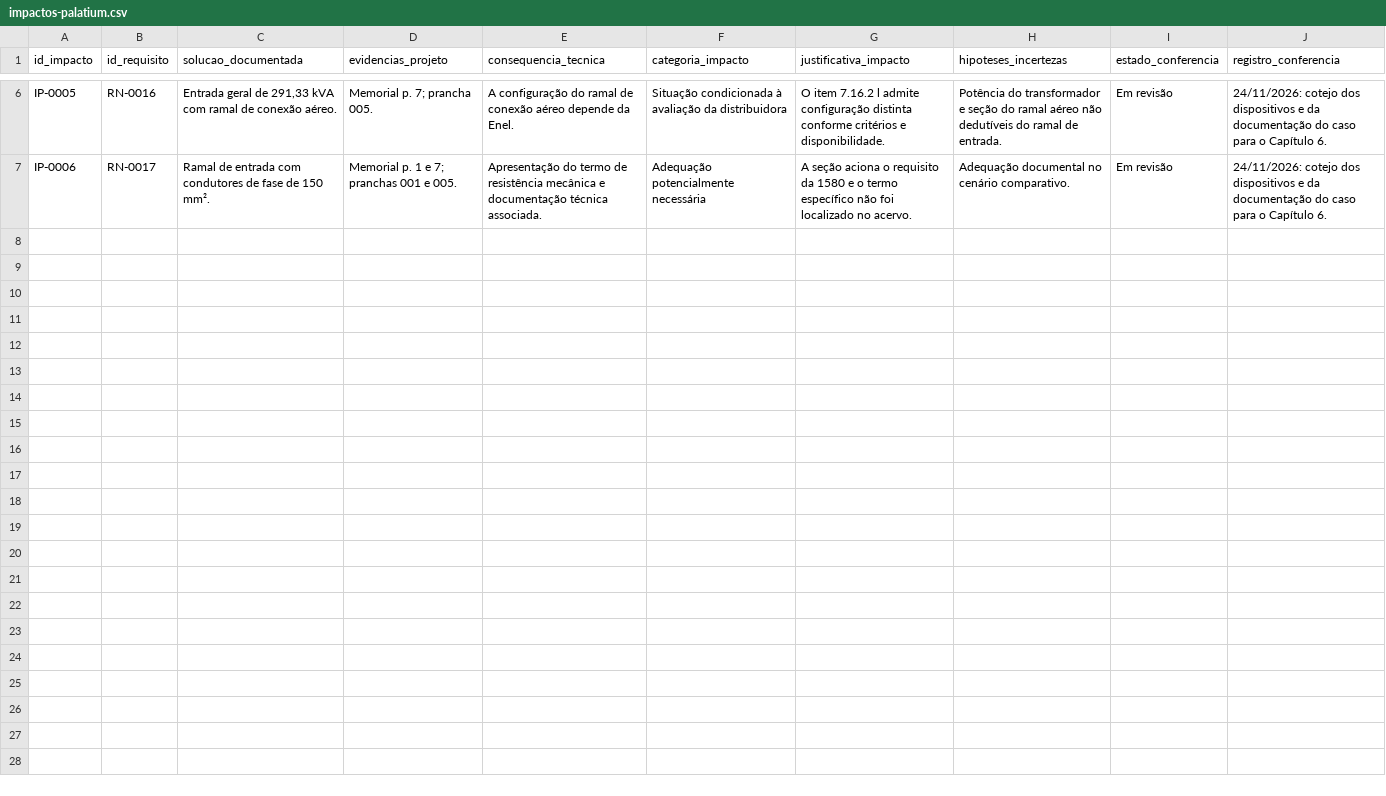
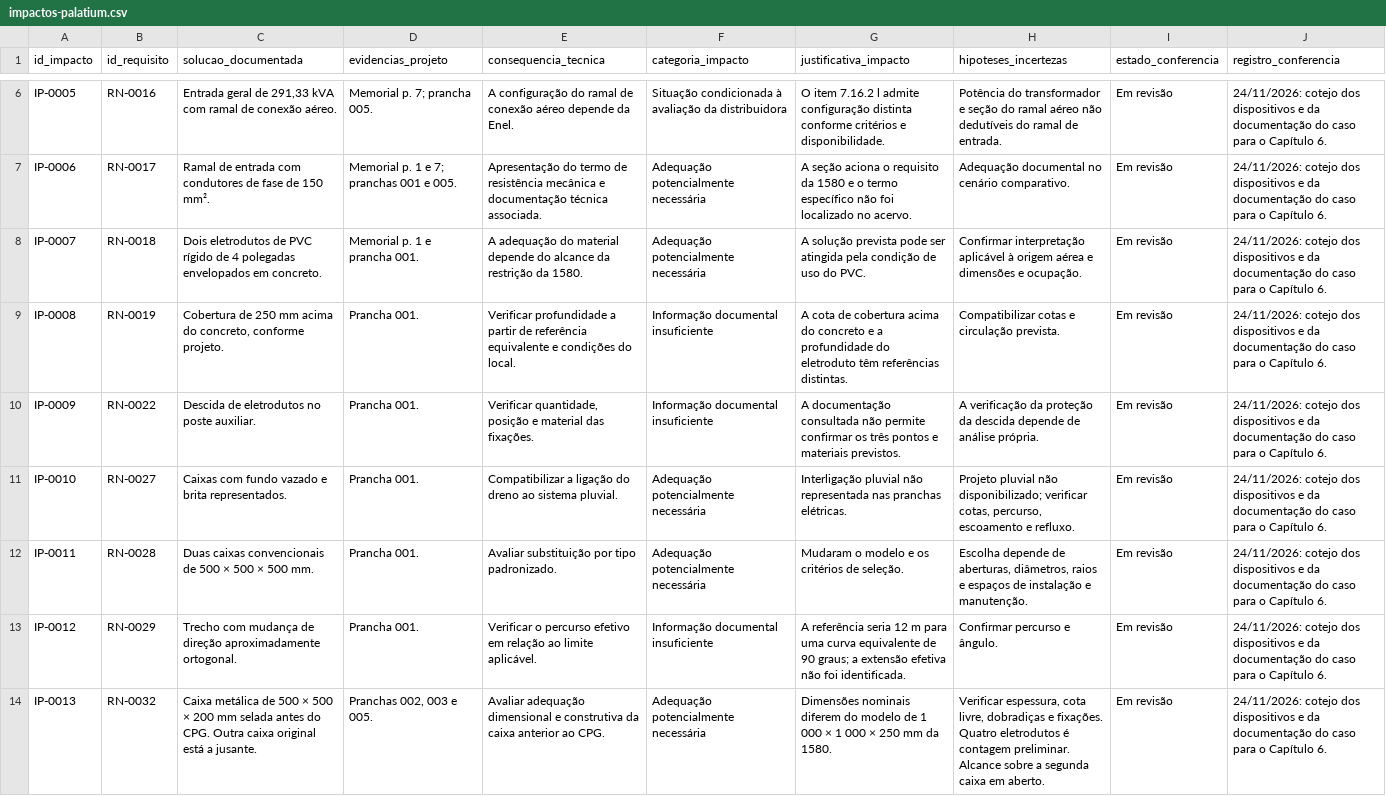
Before and after one commit to assisfaavf/TCC-UFC, a CSV file: dados/impactos-palatium.csv, drawn as a sheet; only a part is shown, gaps mark what is left out.

Commit message:
docs: analisar eletrodutos, drenagem e caixas de passagem

```diff
--- a/dados/impactos-palatium.csv
+++ b/dados/impactos-palatium.csv
@@ -7 +7,8 @@ IP-0005;RN-0016;Entrada geral de 291,33 kVA com ramal de conexão aéreo.;"Memor
 IP-0006;RN-0017;Ramal de entrada com condutores de fase de 150 mm².;"Memorial p. 1 e 7; pranchas 001 e 005.";Apresentação do termo de resistência mecânica e documentação técnica associada.;Adequação potencialmente necessária;A seção aciona o requisito da 1580 e o termo específico não foi localizado no acervo.;Adequação documental no cenário comparativo.;Em revisão;24/11/2026: cotejo dos dispositivos e da documentação do caso para o Capítulo 6.
+IP-0007;RN-0018;Dois eletrodutos de PVC rígido de 4 polegadas envelopados em concreto.;Memorial p. 1 e prancha 001.;A adequação do material depende do alcance da restrição da 1580.;Adequação potencialmente necessária;A solução prevista pode ser atingida pela condição de uso do PVC.;Confirmar interpretação aplicável à origem aérea e dimensões e ocupação.;Em revisão;24/11/2026: cotejo dos dispositivos e da documentação do caso para o Capítulo 6.
+IP-0008;RN-0019;Cobertura de 250 mm acima do concreto, conforme projeto.;Prancha 001.;Verificar profundidade a partir de referência equivalente e condições do local.;Informação documental insuficiente;A cota de cobertura acima do concreto e a profundidade do eletroduto têm referências distintas.;Compatibilizar cotas e circulação prevista.;Em revisão;24/11/2026: cotejo dos dispositivos e da documentação do caso para o Capítulo 6.
+IP-0009;RN-0022;Descida de eletrodutos no poste auxiliar.;Prancha 001.;Verificar quantidade, posição e material das fixações.;Informação documental insuficiente;A documentação consultada não permite confirmar os três pontos e materiais previstos.;A verificação da proteção da descida depende de análise própria.;Em revisão;24/11/2026: cotejo dos dispositivos e da documentação do caso para o Capítulo 6.
+IP-0010;RN-0027;Caixas com fundo vazado e brita representados.;Prancha 001.;Compatibilizar a ligação do dreno ao sistema pluvial.;Adequação potencialmente necessária;Interligação pluvial não representada nas pranchas elétricas.;"Projeto pluvial não disponibilizado; verificar cotas, percurso, escoamento e refluxo.";Em revisão;24/11/2026: cotejo dos dispositivos e da documentação do caso para o Capítulo 6.
+IP-0011;RN-0028;Duas caixas convencionais de 500 × 500 × 500 mm.;Prancha 001.;Avaliar substituição por tipo padronizado.;Adequação potencialmente necessária;Mudaram o modelo e os critérios de seleção.;Escolha depende de aberturas, diâmetros, raios e espaços de instalação e manutenção.;Em revisão;24/11/2026: cotejo dos dispositivos e da documentação do caso para o Capítulo 6.
+IP-0012;RN-0029;Trecho com mudança de direção aproximadamente ortogonal.;Prancha 001.;Verificar o percurso efetivo em relação ao limite aplicável.;Informação documental insuficiente;"A referência seria 12 m para uma curva equivalente de 90 graus; a extensão efetiva não foi identificada.";Confirmar percurso e ângulo.;Em revisão;24/11/2026: cotejo dos dispositivos e da documentação do caso para o Capítulo 6.
+IP-0013;RN-0032;Caixa metálica de 500 × 500 × 200 mm selada antes do CPG. Outra caixa original está a jusante.;Pranchas 002, 003 e 005.;Avaliar adequação dimensional e construtiva da caixa anterior ao CPG.;Adequação potencialmente necessária;Dimensões nominais diferem do modelo de 1 000 × 1 000 × 250 mm da 1580.;Verificar espessura, cota livre, dobradiças e fixações. Quatro eletrodutos é contagem preliminar. Alcance sobre a segunda caixa em aberto.;Em revisão;24/11/2026: cotejo dos dispositivos e da documentação do caso para o Capítulo 6.
```
Also changed, not shown: 2 other files.
